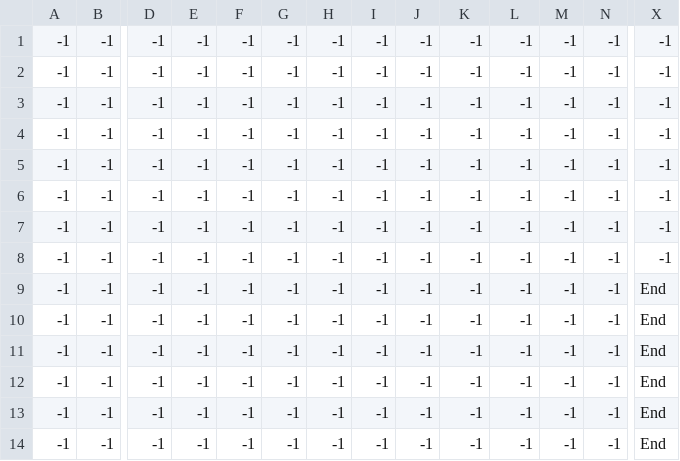
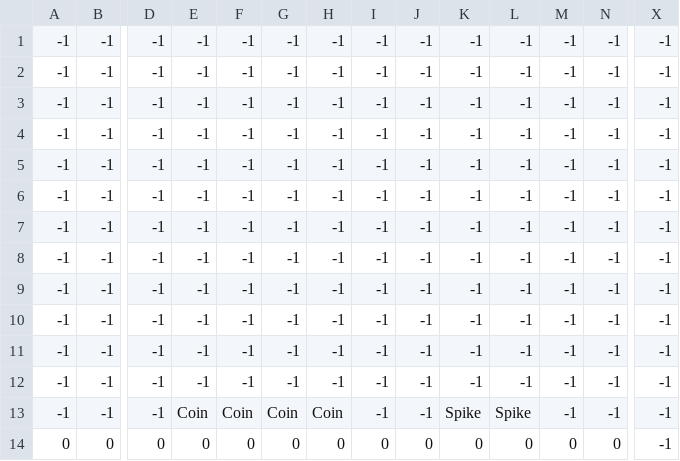
Before and after one commit to lbrandon69/Ydash, a CSV file: data/maps/custom_map.csv, drawn as a sheet; only a part is shown, gaps mark what is left out; the diff covers the shown part only; the diff names each change by its address in the sheet, - before the commit and + after, or states it on an @@ line.

```diff
--- a/data/maps/custom_map.csv
+++ b/data/maps/custom_map.csv
-X9:X14: End
+X9:X14: -1
-E13: -1
+E13: Coin
-F13: -1
+F13: Coin
-G13: -1
+G13: Coin
-H13: -1
+H13: Coin
-K13: -1
+K13: Spike
-L13: -1
+L13: Spike
-A14: -1
+A14: 0
-B14: -1
+B14: 0
-D14: -1
+D14: 0
-E14: -1
+E14: 0
-F14: -1
+F14: 0
-G14: -1
+G14: 0
-H14: -1
+H14: 0
-I14: -1
+I14: 0
-J14: -1
+J14: 0
-K14: -1
+K14: 0
-L14: -1
+L14: 0
-M14: -1
+M14: 0
-N14: -1
+N14: 0
```
Also changed, not shown: 77 edited cells elsewhere in this file, 1 other file.
